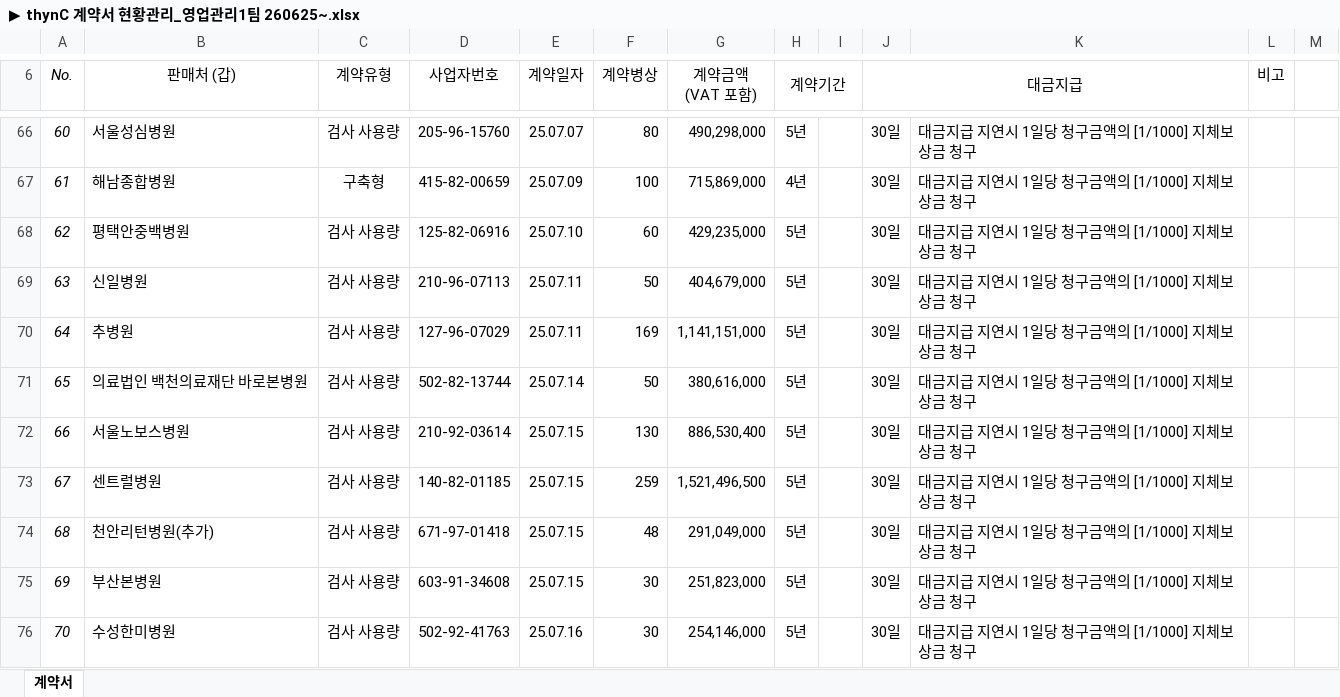
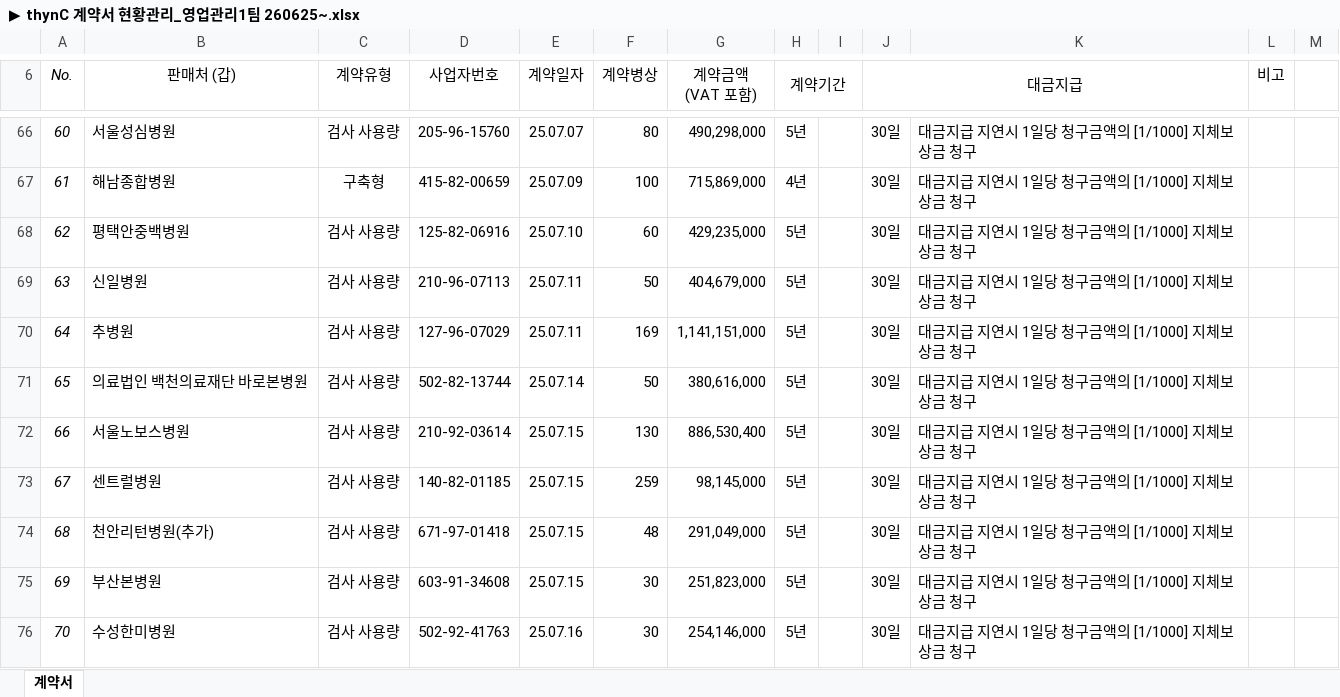
Before and after one commit to 2230295-glitch/delay-compensation, an Excel workbook: input/계약정보/▶ thynC 계약서 현황관리_영업관리1팀 260625~.xlsx, sheet 계약서, drawn as a sheet; only a part is shown, gaps mark what is left out; values as stored, in another font and other column widths than the file's, no borders; conditional formats not drawn; the diff covers the shown part only; the diff names each change by its address in the sheet, - before the commit and + after, or states it on an @@ line.

Commit message:
계약금액 업데이트: 9월마감 기준 28개 변경 (퍼지매칭 포함)

```diff
--- a/input/계약정보/▶ thynC 계약서 현황관리_영업관리1팀 260625~.xlsx (sheet 계약서)
+++ b/input/계약정보/▶ thynC 계약서 현황관리_영업관리1팀 260625~.xlsx (sheet 계약서)
-G73 (계약금액 (VAT 포함)): 1,521,496,500
+G73 (계약금액 (VAT 포함)): 98,145,000
```
Also changed, not shown: 11 edited cells elsewhere in this sheet.
